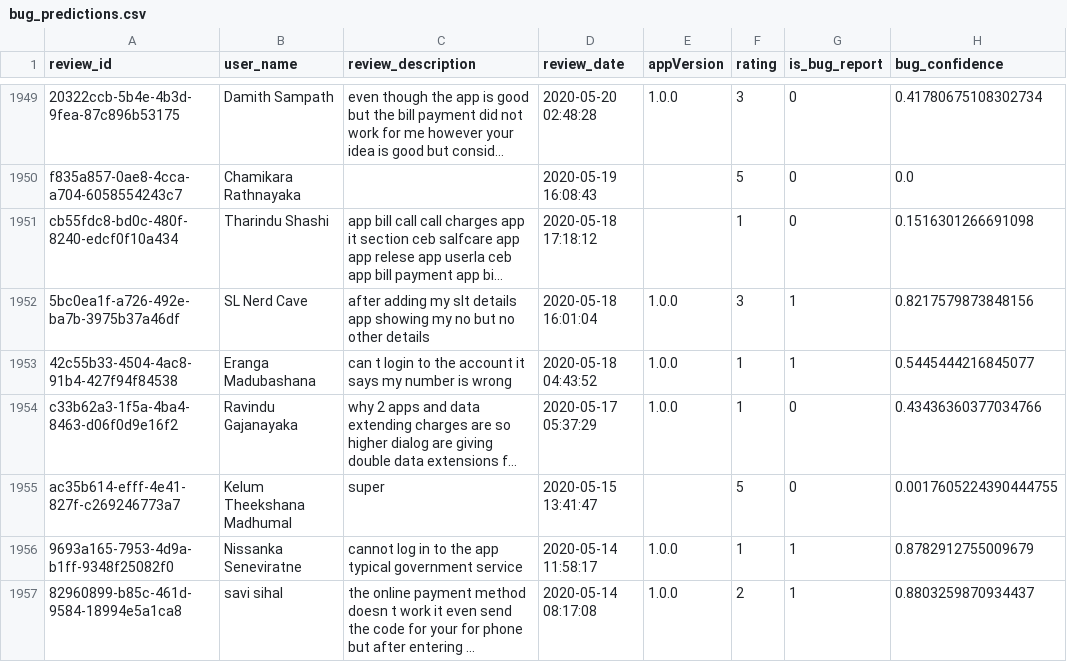
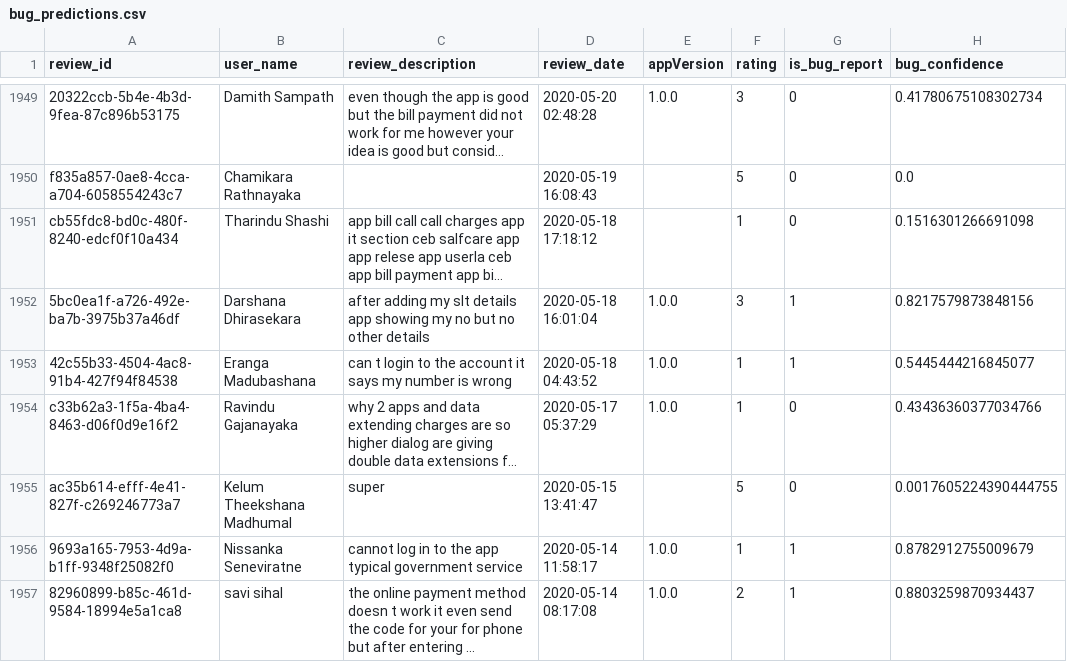
Before and after one commit to Team-SLT/slt-bug-analytics-dashboard, a CSV file: data/bug_predictions.csv, drawn as a sheet; only a part is shown, gaps mark what is left out; long unchanged cells end in …; the diff names each change by its address in the sheet, - before the commit and + after, or states it on an @@ line.

```diff
--- a/data/bug_predictions.csv
+++ b/data/bug_predictions.csv
-B1952 (user_name): SL Nerd Cave
+B1952 (user_name): Darshana Dhirasekara
```
Also changed, not shown: data/prioritized_bugs.csv, data/slt_selfcare_google_reviews.csv, 1 other file.
